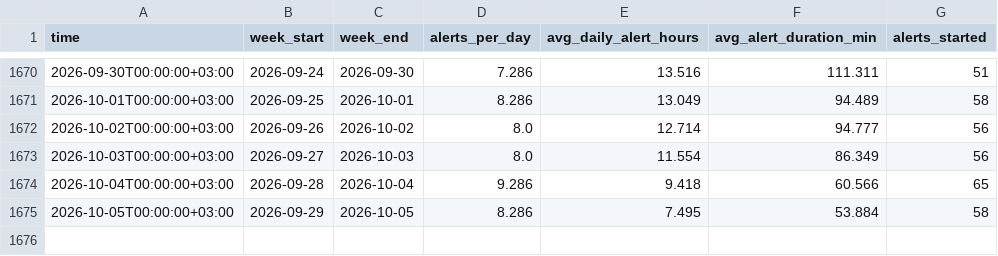
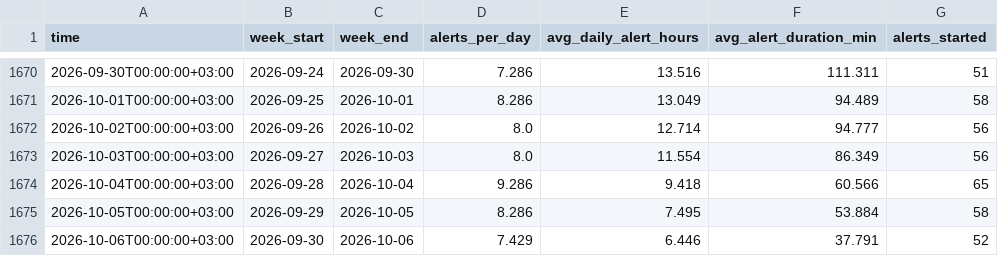
Before and after one commit to olegbalakin-cmyk/kyiv-air-alerts-grafana, a CSV file: kyiv-air-alerts-grafana/data/weekly.csv, drawn as a sheet; only a part is shown, gaps mark what is left out; the diff names each change by its address in the sheet, - before the commit and + after, or states it on an @@ line.

```diff
--- a/kyiv-air-alerts-grafana/data/weekly.csv
+++ b/kyiv-air-alerts-grafana/data/weekly.csv
+row 1676: 2026-10-06T00:00:00+03:00 | 2026-09-30 | 2026-10-06 | 7.429 | 6.446 | 37.791 | 52
```
Also changed, not shown: 6 other files.
